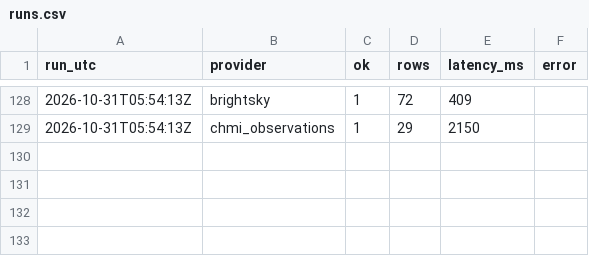
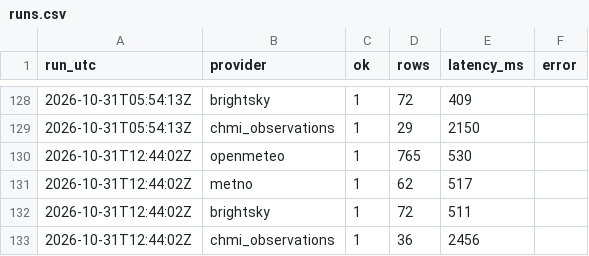
Before and after one commit to PetrBezousek/pocasi-srovnavac, a CSV file: data/runs.csv, drawn as a sheet; only a part is shown, gaps mark what is left out; the diff names each change by its address in the sheet, - before the commit and + after, or states it on an @@ line.

```diff
--- a/data/runs.csv
+++ b/data/runs.csv
+row 130: 2026-10-31T12:44:02Z | openmeteo | 1 | 765 | 530
+row 131: 2026-10-31T12:44:02Z | metno | 1 | 62 | 517
+row 132: 2026-10-31T12:44:02Z | brightsky | 1 | 72 | 511
+row 133: 2026-10-31T12:44:02Z | chmi_observations | 1 | 36 | 2456
```
Also changed, not shown: data/observations.csv, 2 other files.
